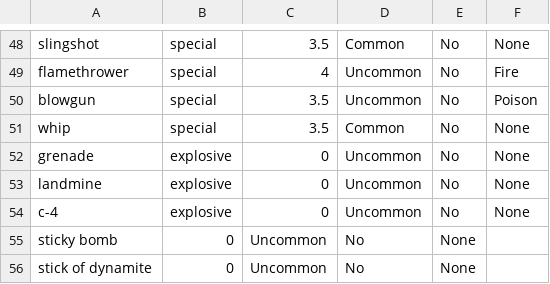
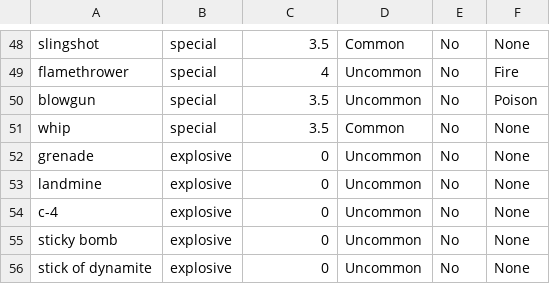
Before and after one commit to PValsted/Carnage, a CSV file: loot.csv, drawn as a sheet; only a part is shown, gaps mark what is left out.

```diff
--- a/loot.csv
+++ b/loot.csv
@@ -54,3 +54,3 @@ landmine,explosive,0,Uncommon,No,None
 c-4,explosive,0,Uncommon,No,None
-sticky bomb,0,Uncommon,No,None
-stick of dynamite,0,Uncommon,No,None
+sticky bomb,explosive,0,Uncommon,No,None
+stick of dynamite,explosive,0,Uncommon,No,None
```
Also changed, not shown: eventfrost.csv, 36 other files.
